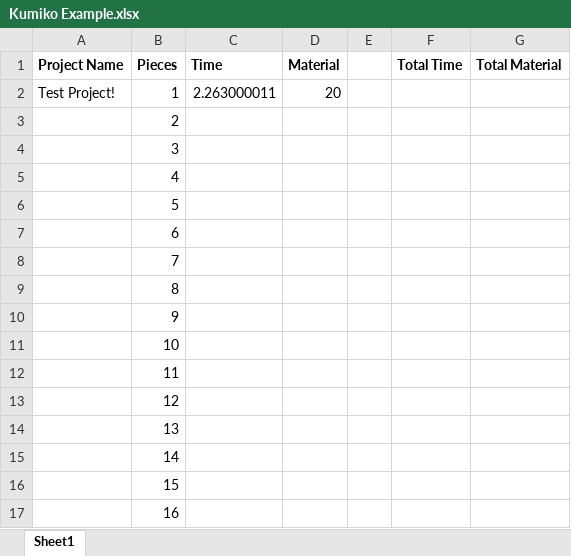
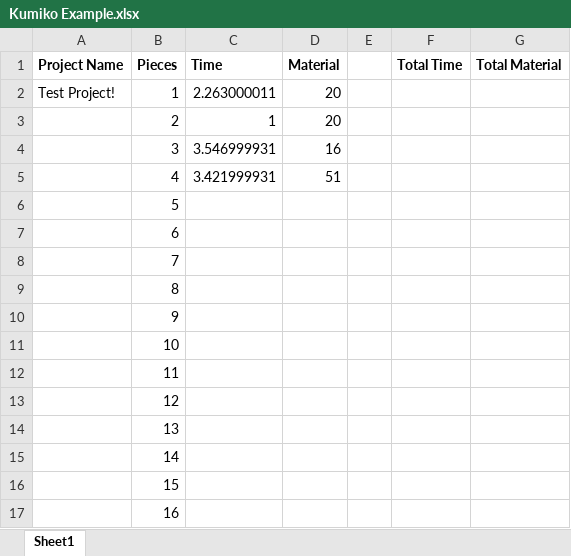
Before and after one commit to aklug59/Kumiko-Machine, an Excel workbook: Excel Sheets/Kumiko Example.xlsx, sheet Sheet1, drawn as a sheet; values as stored, in another font and other column widths than the file's, no borders; the diff names each change by its address in the sheet, - before the commit and + after, or states it on an @@ line.

```diff
--- a/Excel Sheets/Kumiko Example.xlsx (sheet Sheet1)
+++ b/Excel Sheets/Kumiko Example.xlsx (sheet Sheet1)
-C3 (Time): (empty)
+C3 (Time): 1
-D3 (Material): (empty)
+D3 (Material): 20
-C4 (Time): (empty)
+C4 (Time): 3.546999931
-D4 (Material): (empty)
+D4 (Material): 16
-C5 (Time): (empty)
+C5 (Time): 3.421999931
-D5 (Material): (empty)
+D5 (Material): 51
```
Also changed, not shown: 3 other files.
